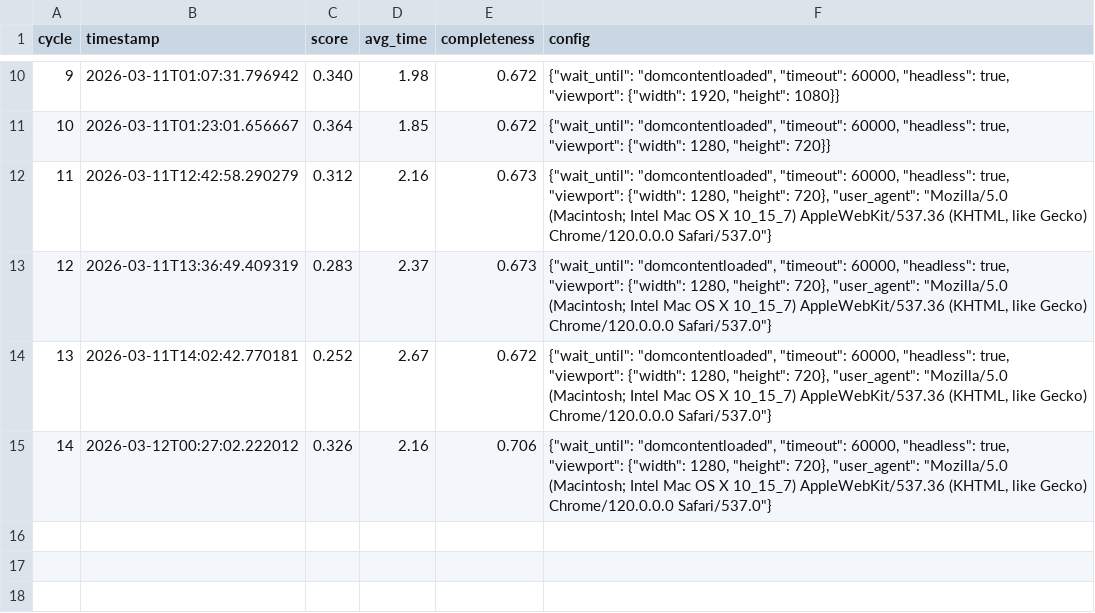
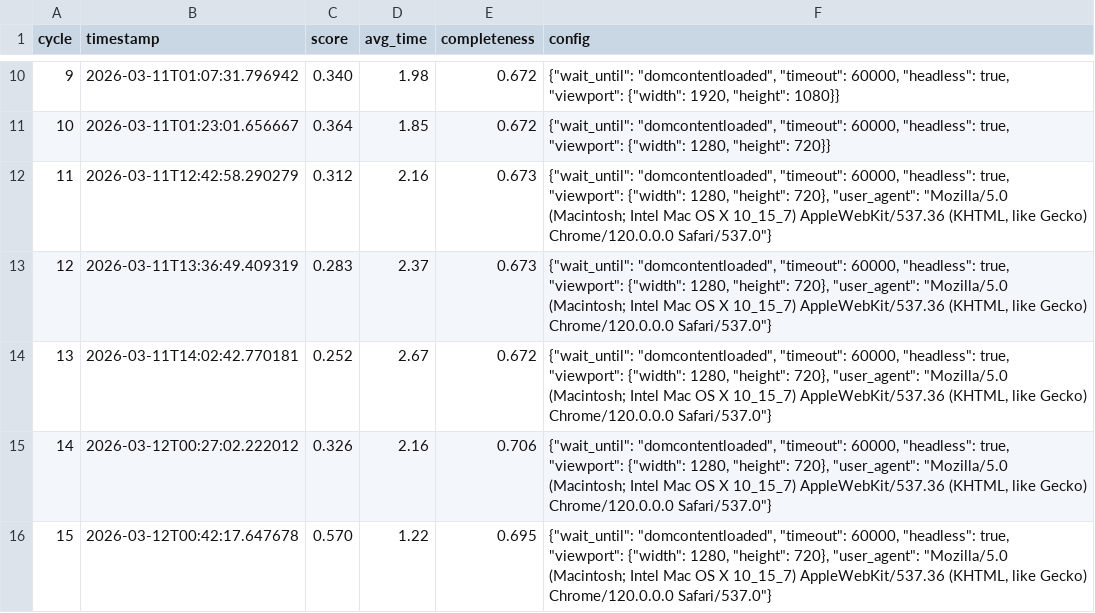
Before and after one commit to thepenclaw/playwright-autoresearch-mlx-byoc-thepenclaw, a TSV file: experiments/2026-03-10-playwright-m4-optimization/results/results.tsv, drawn as a sheet; only a part is shown, gaps mark what is left out; the diff names each change by its address in the sheet, - before the commit and + after, or states it on an @@ line.

Commit message:
Cycle-2 results: 20260312-004217

```diff
--- a/experiments/2026-03-10-playwright-m4-optimization/results/results.tsv
+++ b/experiments/2026-03-10-playwright-m4-optimization/results/results.tsv
+row 16: 15 | 2026-03-12T00:42:17.647678 | 0.570 | 1.22 | 0.695 | {"wait_until": "domcontentloaded", "timeout": 60000, "headless": true, "viewport": {"width": 1280, "height": 720}, "user_agent": "Mozilla/5.0 (Macintosh; Intel Mac OS X 10_15_7) AppleWebKit/537.36 (KHTML, like Gecko) Chrome/120.0.0.0 Safari/537.0"}
```
Also changed, not shown: 1 other file.
